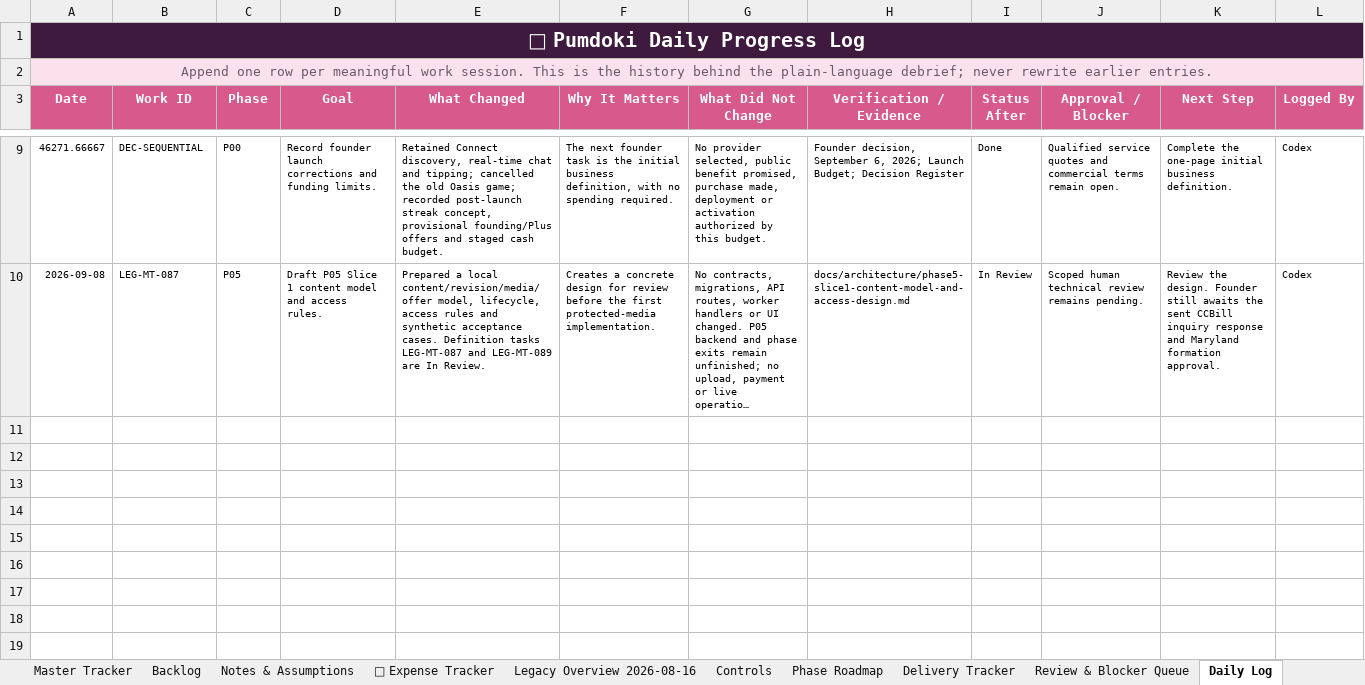
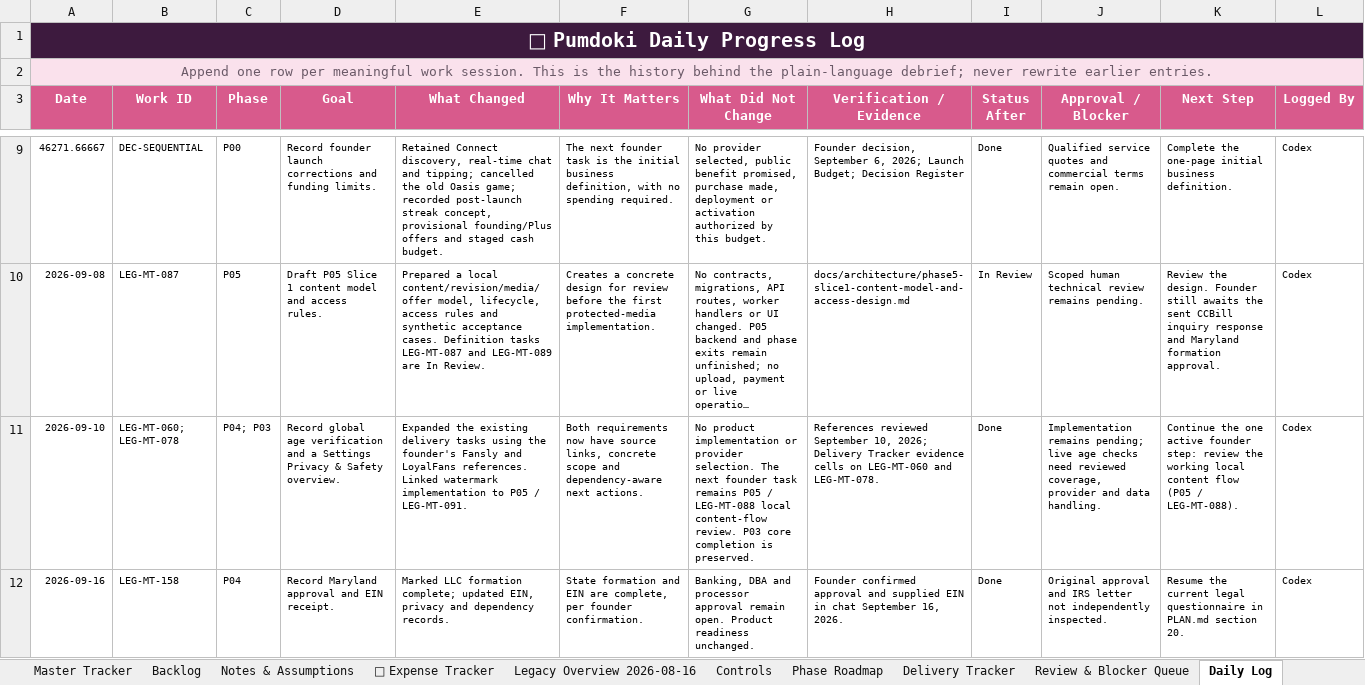
Before and after one commit to QK-Connoisseur/PDoki, an Excel workbook: docs/product/Pumdoki_MasterTracker_V4.xlsx, sheet Daily Log, drawn as a sheet; only a part is shown, gaps mark what is left out; long unchanged cells end in …; values as stored, in another font and other column widths than the file's, no borders; conditional formats and table styles not drawn; the diff names each change by its address in the sheet, - before the commit and + after, or states it on an @@ line.

Commit message:
docs: record questionnaire decisions and Founders benefits

```diff
--- a/docs/product/Pumdoki_MasterTracker_V4.xlsx (sheet Daily Log)
+++ b/docs/product/Pumdoki_MasterTracker_V4.xlsx (sheet Daily Log)
+row 11: 2026-09-10 | LEG-MT-060; LEG-MT-078 | P04; P03 | Record global age verification and a Settings Privacy & Safety overview. | Expanded the existing delivery tasks using the founder's Fansly and LoyalFans references. Linked watermark implementation to P05 / LEG-MT-091. | Both requirements now have source links, concrete scope and dependency-aware next actions. | No product implementation or provider selection. The next founder task remains P05 / LEG-MT-088 local content-flow review. P03 core completion is preserved. | References reviewed September 10, 2026; Delivery Tracker evidence cells on LEG-MT-060 and LEG-MT-078. | Done | Implementation remains pending; live age checks need reviewed coverage, provider and data handling. | Continue the one active founder step: review the working local content flow (P05 / LEG-MT-088). | Codex
+row 12: 2026-09-16 | LEG-MT-158 | P04 | Record Maryland approval and EIN receipt. | Marked LLC formation complete; updated EIN, privacy and dependency records. | State formation and EIN are complete, per founder confirmation. | Banking, DBA and processor approval remain open. Product readiness unchanged. | Founder confirmed approval and supplied EIN in chat September 16, 2026. | Done | Original approval and IRS letter not independently inspected. | Resume the current legal questionnaire in PLAN.md section 20. | Codex
```
Also changed, not shown: sheet Delivery Tracker, sheet Master Tracker, sheet Decision Register, sheet Phase Roadmap, sheet Overview, sheet Backlog, 2 more sheets, 9 other files.
